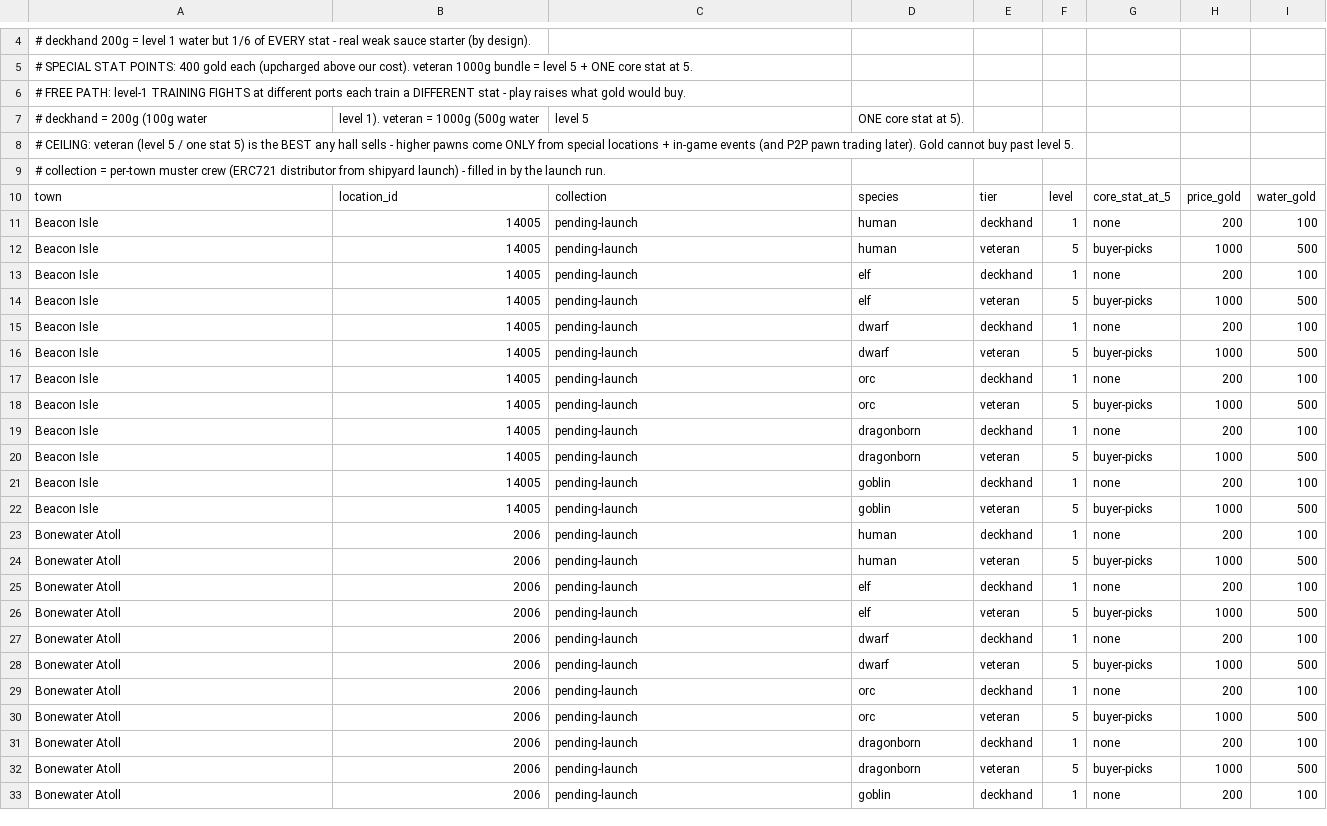
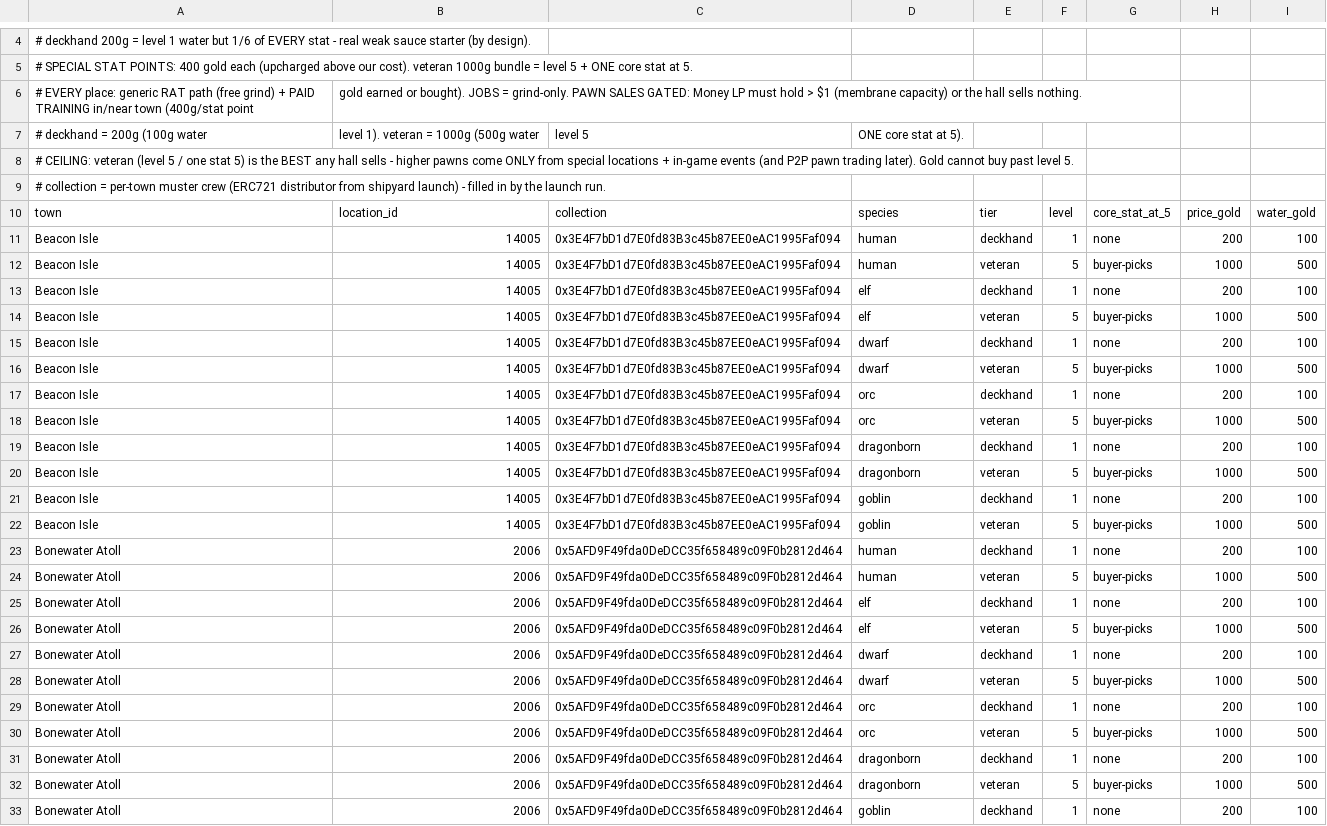
Before and after one commit to jimbo530/unruggable-launcher, a CSV file: game/seas/hiring-halls.csv, drawn as a sheet; only a part is shown, gaps mark what is left out; the diff covers the shown part only.

```diff
--- a/game/seas/hiring-halls.csv
+++ b/game/seas/hiring-halls.csv
@@ -5,3 +5,3 @@
 # SPECIAL STAT POINTS: 400 gold each (upcharged above our cost). veteran 1000g bundle = level 5 + ONE core stat at 5.
-# FREE PATH: level-1 TRAINING FIGHTS at different ports each train a DIFFERENT stat - play raises what gold would buy.
+# EVERY place: generic RAT path (free grind) + PAID TRAINING in/near town (400g/stat point, gold earned or bought). JOBS = grind-only. PAWN SALES GATED: Money LP must hold > $1 (membrane capacity) or the hall sells nothing.
 # deckhand = 200g (100g water, level 1). veteran = 1000g (500g water, level 5, ONE core stat at 5).
@@ -10,24 +10,24 @@
 town,location_id,collection,species,tier,level,core_stat_at_5,price_gold,water_gold
-Beacon Isle,14005,pending-launch,human,deckhand,1,none,200,100
-Beacon Isle,14005,pending-launch,human,veteran,5,buyer-picks,1000,500
-Beacon Isle,14005,pending-launch,elf,deckhand,1,none,200,100
-Beacon Isle,14005,pending-launch,elf,veteran,5,buyer-picks,1000,500
-Beacon Isle,14005,pending-launch,dwarf,deckhand,1,none,200,100
-Beacon Isle,14005,pending-launch,dwarf,veteran,5,buyer-picks,1000,500
-Beacon Isle,14005,pending-launch,orc,deckhand,1,none,200,100
-Beacon Isle,14005,pending-launch,orc,veteran,5,buyer-picks,1000,500
-Beacon Isle,14005,pending-launch,dragonborn,deckhand,1,none,200,100
-Beacon Isle,14005,pending-launch,dragonborn,veteran,5,buyer-picks,1000,500
-Beacon Isle,14005,pending-launch,goblin,deckhand,1,none,200,100
-Beacon Isle,14005,pending-launch,goblin,veteran,5,buyer-picks,1000,500
-Bonewater Atoll,2006,pending-launch,human,deckhand,1,none,200,100
-Bonewater Atoll,2006,pending-launch,human,veteran,5,buyer-picks,1000,500
-Bonewater Atoll,2006,pending-launch,elf,deckhand,1,none,200,100
-Bonewater Atoll,2006,pending-launch,elf,veteran,5,buyer-picks,1000,500
-Bonewater Atoll,2006,pending-launch,dwarf,deckhand,1,none,200,100
-Bonewater Atoll,2006,pending-launch,dwarf,veteran,5,buyer-picks,1000,500
-Bonewater Atoll,2006,pending-launch,orc,deckhand,1,none,200,100
-Bonewater Atoll,2006,pending-launch,orc,veteran,5,buyer-picks,1000,500
-Bonewater Atoll,2006,pending-launch,dragonborn,deckhand,1,none,200,100
-Bonewater Atoll,2006,pending-launch,dragonborn,veteran,5,buyer-picks,1000,500
-Bonewater Atoll,2006,pending-launch,goblin,deckhand,1,none,200,100
+Beacon Isle,14005,0x3E4F7bD1d7E0fd83B3c45b87EE0eAC1995Faf094,human,deckhand,1,none,200,100
+Beacon Isle,14005,0x3E4F7bD1d7E0fd83B3c45b87EE0eAC1995Faf094,human,veteran,5,buyer-picks,1000,500
+Beacon Isle,14005,0x3E4F7bD1d7E0fd83B3c45b87EE0eAC1995Faf094,elf,deckhand,1,none,200,100
+Beacon Isle,14005,0x3E4F7bD1d7E0fd83B3c45b87EE0eAC1995Faf094,elf,veteran,5,buyer-picks,1000,500
+Beacon Isle,14005,0x3E4F7bD1d7E0fd83B3c45b87EE0eAC1995Faf094,dwarf,deckhand,1,none,200,100
+Beacon Isle,14005,0x3E4F7bD1d7E0fd83B3c45b87EE0eAC1995Faf094,dwarf,veteran,5,buyer-picks,1000,500
+Beacon Isle,14005,0x3E4F7bD1d7E0fd83B3c45b87EE0eAC1995Faf094,orc,deckhand,1,none,200,100
+Beacon Isle,14005,0x3E4F7bD1d7E0fd83B3c45b87EE0eAC1995Faf094,orc,veteran,5,buyer-picks,1000,500
+Beacon Isle,14005,0x3E4F7bD1d7E0fd83B3c45b87EE0eAC1995Faf094,dragonborn,deckhand,1,none,200,100
+Beacon Isle,14005,0x3E4F7bD1d7E0fd83B3c45b87EE0eAC1995Faf094,dragonborn,veteran,5,buyer-picks,1000,500
+Beacon Isle,14005,0x3E4F7bD1d7E0fd83B3c45b87EE0eAC1995Faf094,goblin,deckhand,1,none,200,100
+Beacon Isle,14005,0x3E4F7bD1d7E0fd83B3c45b87EE0eAC1995Faf094,goblin,veteran,5,buyer-picks,1000,500
+Bonewater Atoll,2006,0x5AFD9F49fda0DeDCC35f658489c09F0b2812d464,human,deckhand,1,none,200,100
+Bonewater Atoll,2006,0x5AFD9F49fda0DeDCC35f658489c09F0b2812d464,human,veteran,5,buyer-picks,1000,500
+Bonewater Atoll,2006,0x5AFD9F49fda0DeDCC35f658489c09F0b2812d464,elf,deckhand,1,none,200,100
+Bonewater Atoll,2006,0x5AFD9F49fda0DeDCC35f658489c09F0b2812d464,elf,veteran,5,buyer-picks,1000,500
+Bonewater Atoll,2006,0x5AFD9F49fda0DeDCC35f658489c09F0b2812d464,dwarf,deckhand,1,none,200,100
+Bonewater Atoll,2006,0x5AFD9F49fda0DeDCC35f658489c09F0b2812d464,dwarf,veteran,5,buyer-picks,1000,500
+Bonewater Atoll,2006,0x5AFD9F49fda0DeDCC35f658489c09F0b2812d464,orc,deckhand,1,none,200,100
+Bonewater Atoll,2006,0x5AFD9F49fda0DeDCC35f658489c09F0b2812d464,orc,veteran,5,buyer-picks,1000,500
+Bonewater Atoll,2006,0x5AFD9F49fda0DeDCC35f658489c09F0b2812d464,dragonborn,deckhand,1,none,200,100
+Bonewater Atoll,2006,0x5AFD9F49fda0DeDCC35f658489c09F0b2812d464,dragonborn,veteran,5,buyer-picks,1000,500
+Bonewater Atoll,2006,0x5AFD9F49fda0DeDCC35f658489c09F0b2812d464,goblin,deckhand,1,none,200,100
```
Also changed, not shown: 13 edited cells elsewhere in this file, 2 other files.
